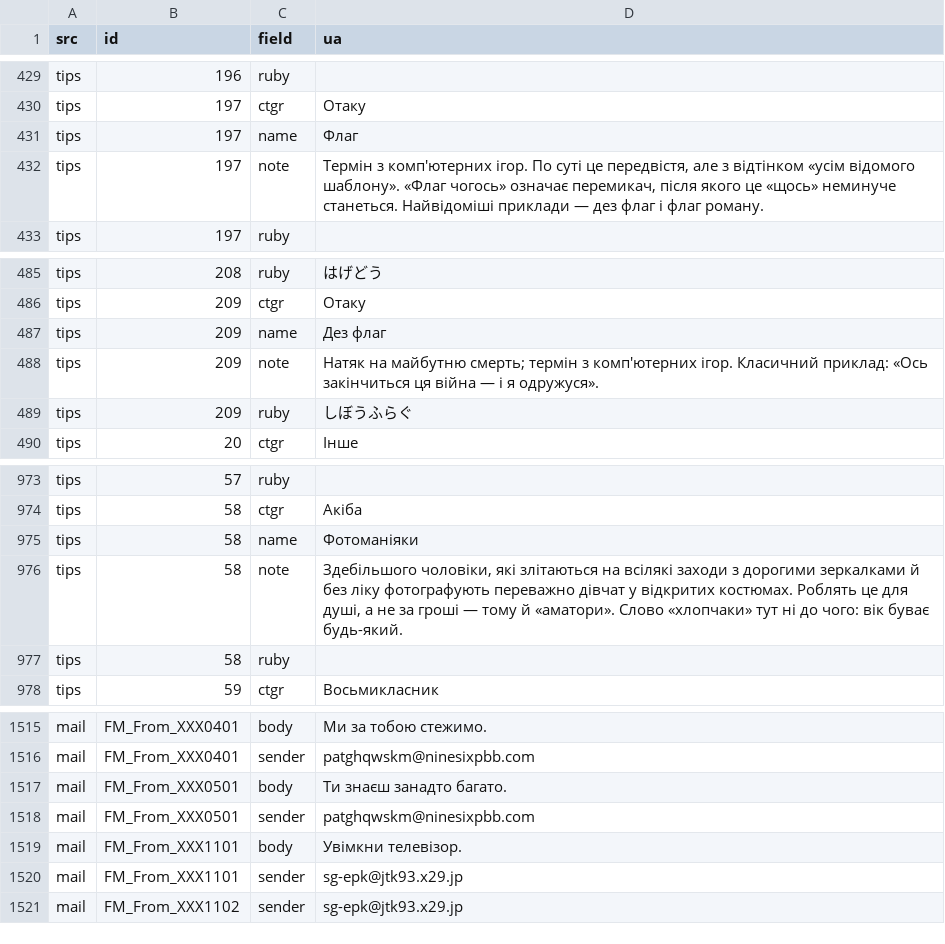
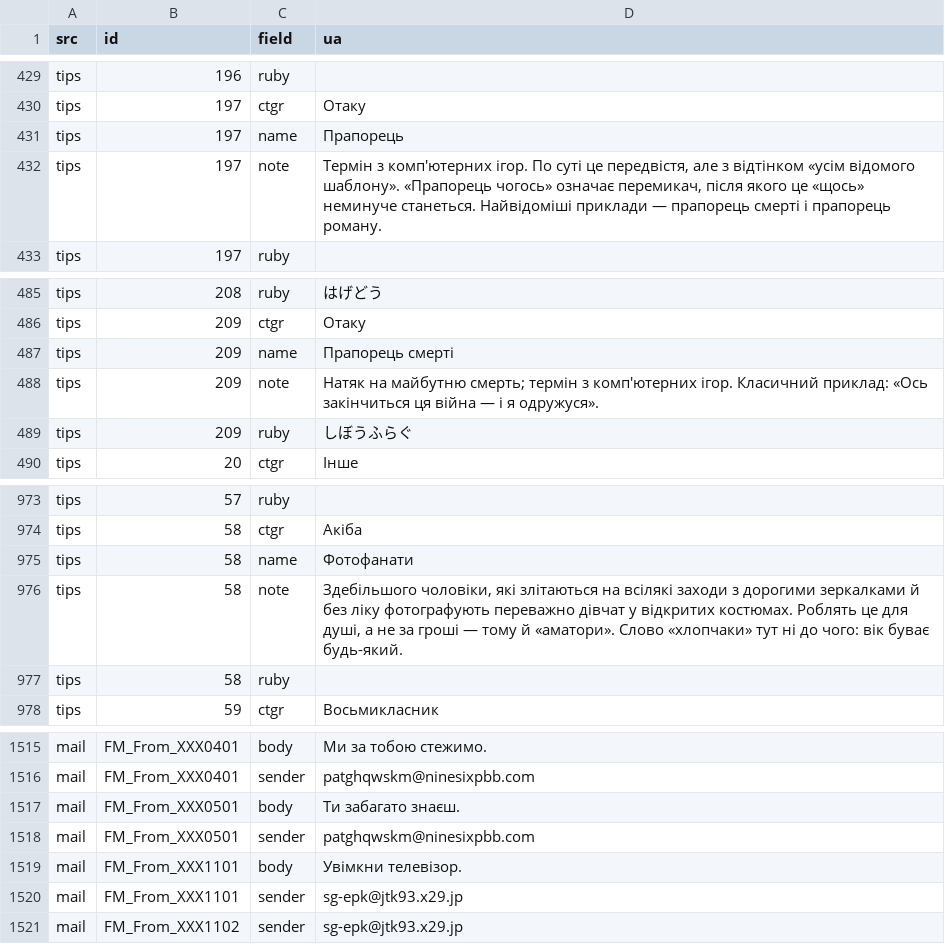
Before and after one commit to ryukano/steins-gate-reboot-ua, a TSV file: data/extras_ua.tsv, drawn as a sheet; only a part is shown, gaps mark what is left out.

```diff
--- a/data/extras_ua.tsv
+++ b/data/extras_ua.tsv
@@ -467,4 +467,4 @@ tips	196	ruby
 tips	197	ctgr	Отаку
-tips	197	name	Флаг
-tips	197	note	Термін з комп'ютерних ігор. По суті це передвістя, але з відтінком «усім відомого шаблону». «Флаг чогось» означає перемикач, після якого це «щось» неминуче станеться. Найвідоміші приклади — дез флаг і флаг роману.
+tips	197	name	Прапорець
+tips	197	note	Термін з комп'ютерних ігор. По суті це передвістя, але з відтінком «усім відомого шаблону». «Прапорець чогось» означає перемикач, після якого це «щось» неминуче станеться. Найвідоміші приклади — прапорець смерті і прапорець роману.
 tips	197	ruby	
@@ -523,3 +523,3 @@ tips	208	ruby	はげどう
 tips	209	ctgr	Отаку
-tips	209	name	Дез флаг
+tips	209	name	Прапорець смерті
 tips	209	note	Натяк на майбутню смерть; термін з комп'ютерних ігор. Класичний приклад: «Ось закінчиться ця війна — і я одружуся».
@@ -1050,3 +1050,3 @@ tips	57	ruby
 tips	58	ctgr	Акіба
-tips	58	name	Фотоманіяки
+tips	58	name	Фотофанати
 tips	58	note	Здебільшого чоловіки, які злітаються на всілякі заходи з дорогими зеркалками й без ліку фотографують переважно дівчат у відкритих костюмах. Роблять це для душі, а не за гроші — тому й «аматори». Слово «хлопчаки» тут ні до чого: вік буває будь-який.
@@ -1621,3 +1621,3 @@ mail	FM_From_XXX0401	body	Ми за тобою стежимо.
 mail	FM_From_XXX0401	sender	patghqwskm@ninesixpbb.com
-mail	FM_From_XXX0501	body	Ти знаєш занадто багато.
+mail	FM_From_XXX0501	body	Ти забагато знаєш.
 mail	FM_From_XXX0501	sender	patghqwskm@ninesixpbb.com
```
Also changed, not shown: 1 other file.
